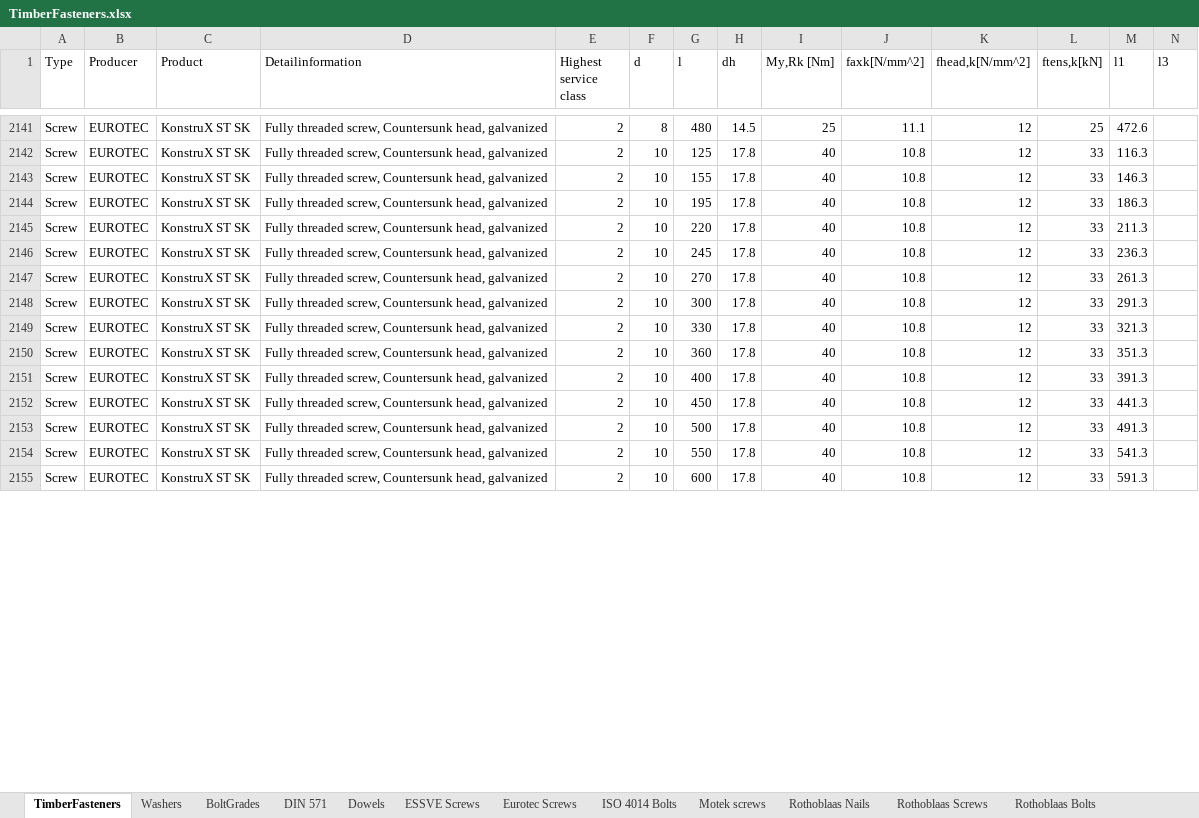
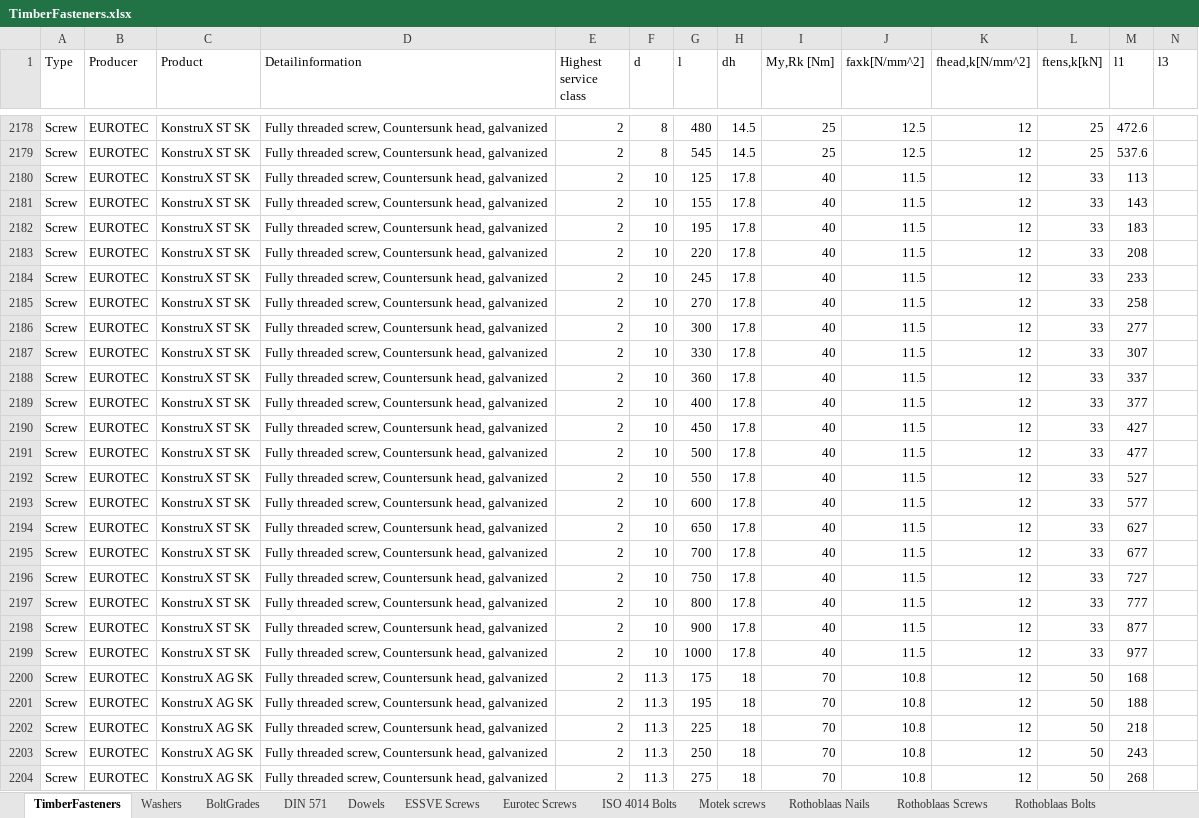
Before and after one commit to Anthrazit68/NODEMaple, an Excel workbook: NODELibrary/Data/TimberFasteners.xlsx, sheet TimberFasteners, drawn as a sheet; only a part is shown, gaps mark what is left out; values as stored, in another font and other column widths than the file's, no cell formats; conditional formats not drawn; addresses are those after the commit; rows hold the shown columns only; the diff covers the shown part only; the diff names each change by its address in the sheet, - before the commit and + after, or states it on an @@ line.

Commit message:
Screws by Eurotec checked and supplemented by Eurotec support

```diff
--- a/NODELibrary/Data/TimberFasteners.xlsx (sheet TimberFasteners)
+++ b/NODELibrary/Data/TimberFasteners.xlsx (sheet TimberFasteners)
-J2178 (faxk[N/mm^2]): 11.1
+J2178 (faxk[N/mm^2]): 12.5
+row 2179: Screw | EUROTEC | KonstruX ST SK | Fully threaded screw, Countersunk head, galvanized | 2 | 8 | 545 | 14.5 | 25 | 12.5 | 12 | 25 | 537.6
-J2180:J2193 (faxk[N/mm^2]): 10.8
+J2180:J2193 (faxk[N/mm^2]): 11.5
-M2180 (l1): 116.3
+M2180 (l1): 113
-M2181 (l1): 146.3
+M2181 (l1): 143
-M2182 (l1): 186.3
+M2182 (l1): 183
-M2183 (l1): 211.3
+M2183 (l1): 208
-M2184 (l1): 236.3
+M2184 (l1): 233
-M2185 (l1): 261.3
+M2185 (l1): 258
-M2186 (l1): 291.3
+M2186 (l1): 277
-M2187 (l1): 321.3
+M2187 (l1): 307
-M2188 (l1): 351.3
+M2188 (l1): 337
-M2189 (l1): 391.3
+M2189 (l1): 377
-M2190 (l1): 441.3
+M2190 (l1): 427
-M2191 (l1): 491.3
+M2191 (l1): 477
-M2192 (l1): 541.3
+M2192 (l1): 527
-M2193 (l1): 591.3
+M2193 (l1): 577
+row 2194: Screw | EUROTEC | KonstruX ST SK | Fully threaded screw, Countersunk head, galvanized | 2 | 10 | 650 | 17.8 | 40 | 11.5 | 12 | 33 | 627
+row 2195: Screw | EUROTEC | KonstruX ST SK | Fully threaded screw, Countersunk head, galvanized | 2 | 10 | 700 | 17.8 | 40 | 11.5 | 12 | 33 | 677
+row 2196: Screw | EUROTEC | KonstruX ST SK | Fully threaded screw, Countersunk head, galvanized | 2 | 10 | 750 | 17.8 | 40 | 11.5 | 12 | 33 | 727
+row 2197: Screw | EUROTEC | KonstruX ST SK | Fully threaded screw, Countersunk head, galvanized | 2 | 10 | 800 | 17.8 | 40 | 11.5 | 12 | 33 | 777
+row 2198: Screw | EUROTEC | KonstruX ST SK | Fully threaded screw, Countersunk head, galvanized | 2 | 10 | 900 | 17.8 | 40 | 11.5 | 12 | 33 | 877
+row 2199: Screw | EUROTEC | KonstruX ST SK | Fully threaded screw, Countersunk head, galvanized | 2 | 10 | 1000 | 17.8 | 40 | 11.5 | 12 | 33 | 977
+row 2200: Screw | EUROTEC | KonstruX AG SK | Fully threaded screw, Countersunk head, galvanized | 2 | 11.3 | 175 | 18 | 70 | 10.8 | 12 | 50 | 168
+row 2201: Screw | EUROTEC | KonstruX AG SK | Fully threaded screw, Countersunk head, galvanized | 2 | 11.3 | 195 | 18 | 70 | 10.8 | 12 | 50 | 188
+row 2202: Screw | EUROTEC | KonstruX AG SK | Fully threaded screw, Countersunk head, galvanized | 2 | 11.3 | 225 | 18 | 70 | 10.8 | 12 | 50 | 218
+row 2203: Screw | EUROTEC | KonstruX AG SK | Fully threaded screw, Countersunk head, galvanized | 2 | 11.3 | 250 | 18 | 70 | 10.8 | 12 | 50 | 243
+row 2204: Screw | EUROTEC | KonstruX AG SK | Fully threaded screw, Countersunk head, galvanized | 2 | 11.3 | 275 | 18 | 70 | 10.8 | 12 | 50 | 268
```
Also changed, not shown: 38 added rows and 69 edited cells elsewhere in this sheet, sheet Eurotec Screws, cell formats, formulas that keep their value, 1 other file.
